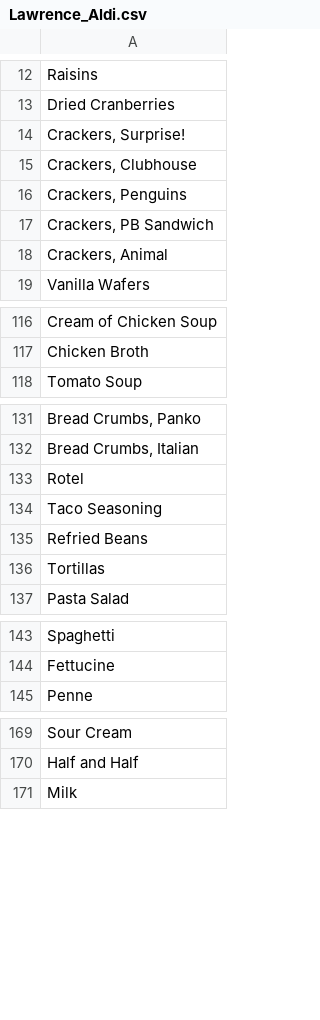
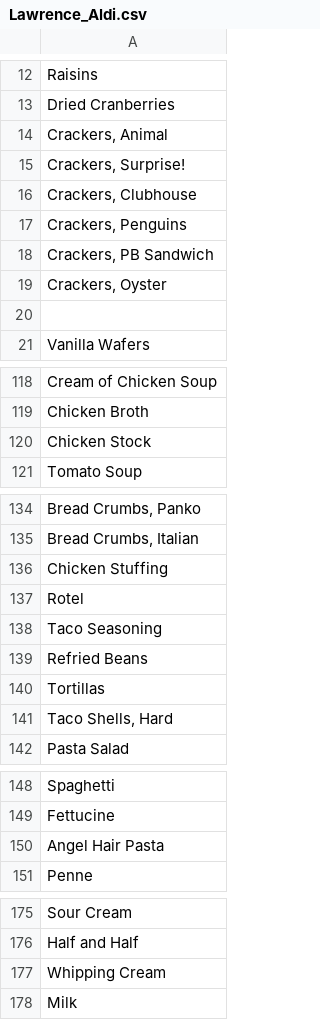
Before and after one commit to dave00dave/shopping_list_sorter, a CSV file: stores/Lawrence_Aldi.csv, drawn as a sheet; only a part is shown, gaps mark what is left out; addresses are those after the commit; the diff names each change by its address in the sheet, - before the commit and + after, or states it on an @@ line.

Commit message:
Update Lawrence Aldi store file

```diff
--- a/stores/Lawrence_Aldi.csv
+++ b/stores/Lawrence_Aldi.csv
+row 14: Crackers, Animal
-A19: Crackers, Animal
+A19: Crackers, Oyster
+row 20: (empty)
+row 120: Chicken Stock
+row 136: Chicken Stuffing
+row 141: Taco Shells, Hard
+row 150: Angel Hair Pasta
+row 177: Whipping Cream
```
